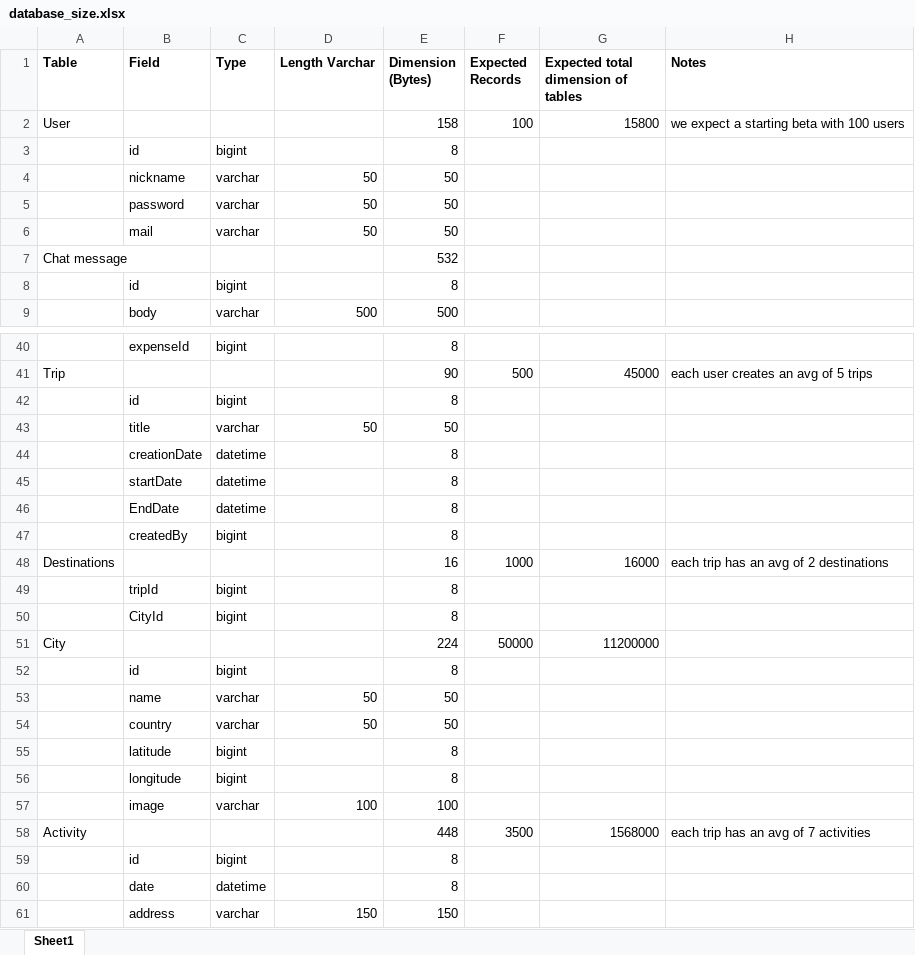
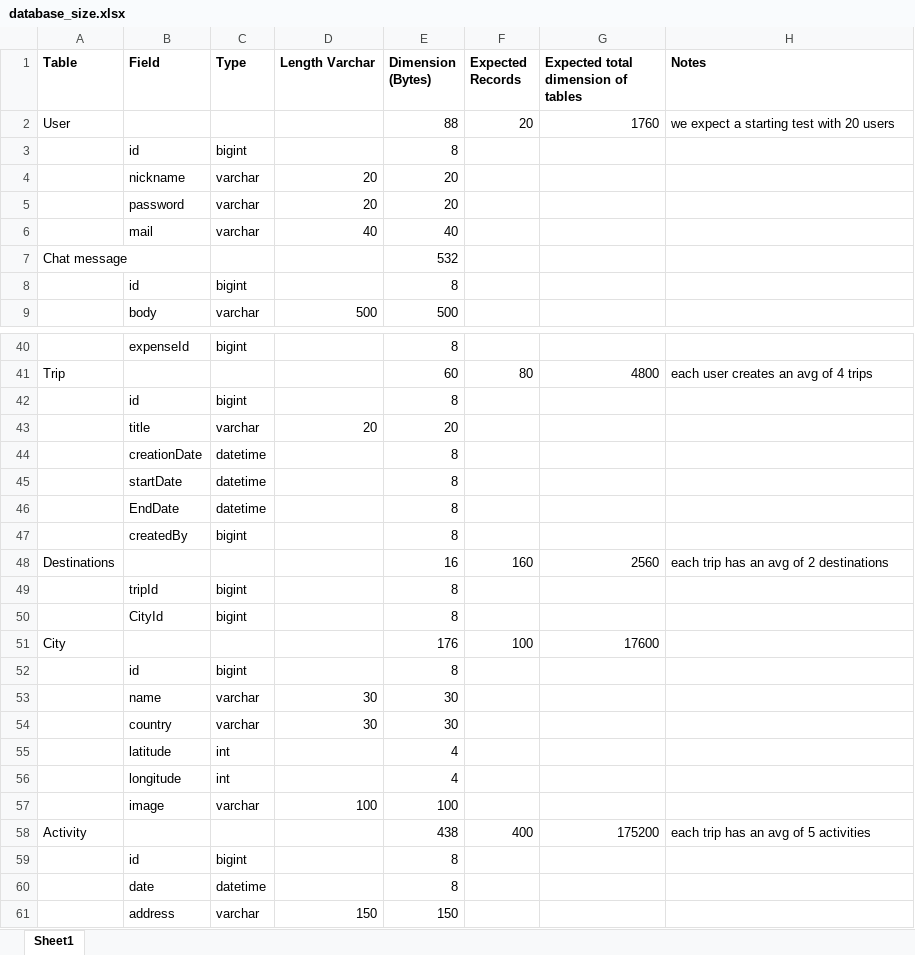
Before and after one commit to Gaggo00/1883922_Ndannamo, an Excel workbook: booklets/booklets/database_size.xlsx, sheet Sheet1, drawn as a sheet; only a part is shown, gaps mark what is left out; values as stored, in another font and other column widths than the file's, no borders; charts and pictures not drawn; removed rows and columns are numbered as before the commit, all else as after; the diff covers the shown part only; the diff names each change by its address in the sheet, - before the commit and + after, or states it on an @@ line.

```diff
--- a/booklets/booklets/database_size.xlsx (sheet Sheet1)
+++ b/booklets/booklets/database_size.xlsx (sheet Sheet1)
-E2 (Dimension (Bytes)): 158
+E2 (Dimension (Bytes)): 88
-F2 (Expected Records): 100
+F2 (Expected Records): 20
-G2: 15800
+G2: 1760
-H2 (Notes): we expect a starting beta with 100 users
+H2 (Notes): we expect a starting test with 20 users
-D4:D5 (Length Varchar): 50
+D4:D5 (Length Varchar): 20
-E4:E5 (Dimension (Bytes)): 50
+E4:E5 (Dimension (Bytes)): 20
-D6 (Length Varchar): 50
+D6 (Length Varchar): 40
-E6 (Dimension (Bytes)): 50
+E6 (Dimension (Bytes)): 40
-E41 (Dimension (Bytes)): 90
+E41 (Dimension (Bytes)): 60
-F41 (Expected Records): 500
+F41 (Expected Records): 80
-G41: 45000
+G41: 4800
-H41 (Notes): each user creates an avg of 5 trips
+H41 (Notes): each user creates an avg of 4 trips
-D43 (Length Varchar): 50
+D43 (Length Varchar): 20
-E43 (Dimension (Bytes)): 50
+E43 (Dimension (Bytes)): 20
-F48 (Expected Records): 1000
+F48 (Expected Records): 160
-G48: 16000
+G48: 2560
-row 51: City |  |  |  | 224 | 50000 | 11200000
+row 51: City |  |  |  | 176 | 100 | 17600
-D53:D54 (Length Varchar): 50
+D53:D54 (Length Varchar): 30
-E53:E54 (Dimension (Bytes)): 50
+E53:E54 (Dimension (Bytes)): 30
-row 55:  | latitude | bigint |  | 8
-row 56:  | longitude | bigint |  | 8
+row 55:  | latitude | int |  | 4
+row 56:  | longitude | int |  | 4
-E58 (Dimension (Bytes)): 448
+E58 (Dimension (Bytes)): 438
-F58 (Expected Records): 3500
+F58 (Expected Records): 400
-G58: 1568000
+G58: 175200
-H58 (Notes): each trip has an avg of 7 activities
+H58 (Notes): each trip has an avg of 5 activities
```
Also changed, not shown: 2 added rows, 2 removed rows and 42 edited cells elsewhere in this sheet, formulas that keep their value, charts or pictures, booklets/booklets/cocomo_computing.xlsx.
